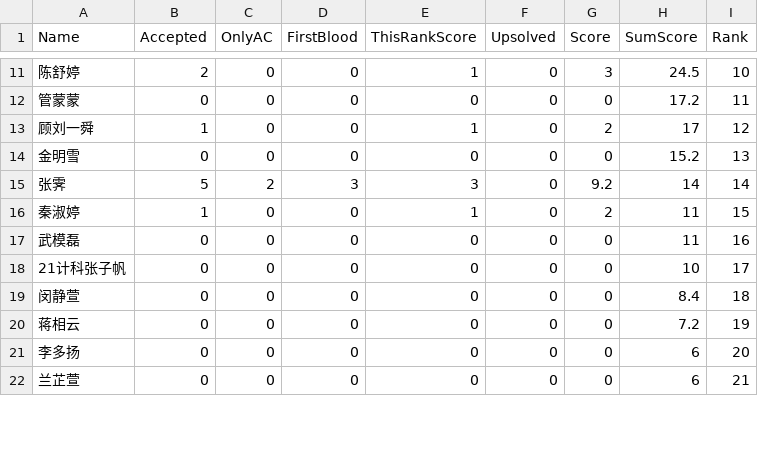
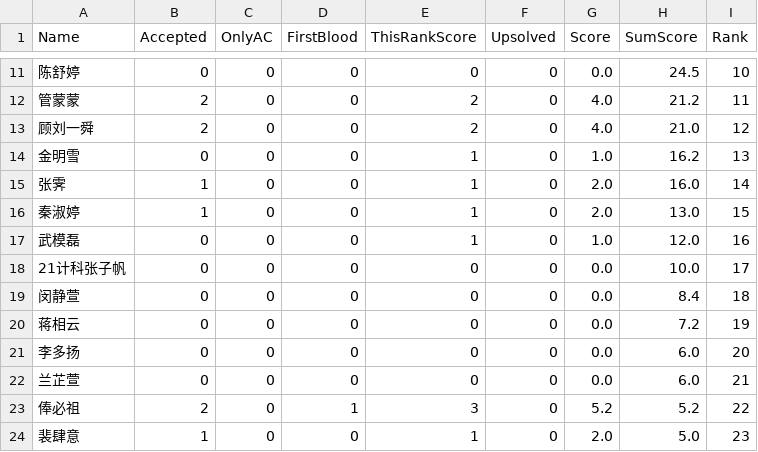
Before and after one commit to dukerki/VJudge-Spider-on-TravisCI, a CSV file: out.csv, drawn as a sheet; only a part is shown, gaps mark what is left out; the diff covers the shown part only.

```diff
--- a/out.csv
+++ b/out.csv
@@ -11,12 +11,14 @@ Name, Accepted, OnlyAC, FirstBlood, ThisRankScore, Upsolved, Score, SumScore, Ra
-陈舒婷,2,0,0,1,0,3,24.5,10
-管蒙蒙,0,0,0,0,0,0,17.2,11
-顾刘一舜,1,0,0,1,0,2,17,12
-金明雪,0,0,0,0,0,0,15.2,13
-张霁,5,2,3,3,0,9.2,14,14
-秦淑婷,1,0,0,1,0,2,11,15
-武模磊,0,0,0,0,0,0,11,16
-21计科张子帆,0,0,0,0,0,0,10,17
-闵静萱,0,0,0,0,0,0,8.4,18
-蒋相云,0,0,0,0,0,0,7.2,19
-李多扬,0,0,0,0,0,0,6,20
-兰芷萱,0,0,0,0,0,0,6,21
+陈舒婷,0,0,0,0,0,0.0,24.5,10
+管蒙蒙,2,0,0,2,0,4.0,21.2,11
+顾刘一舜,2,0,0,2,0,4.0,21.0,12
+金明雪,0,0,0,1,0,1.0,16.2,13
+张霁,1,0,0,1,0,2.0,16.0,14
+秦淑婷,1,0,0,1,0,2.0,13.0,15
+武模磊,0,0,0,1,0,1.0,12.0,16
+21计科张子帆,0,0,0,0,0,0.0,10.0,17
+闵静萱,0,0,0,0,0,0.0,8.4,18
+蒋相云,0,0,0,0,0,0.0,7.2,19
+李多扬,0,0,0,0,0,0.0,6.0,20
+兰芷萱,0,0,0,0,0,0.0,6.0,21
+俸必祖,2,0,1,3,0,5.2,5.2,22
+裴肆意,1,0,0,1,0,2.0,5.0,23
```
Also changed, not shown: 2 added rows, 3 removed rows and 50 edited cells elsewhere in this file.
